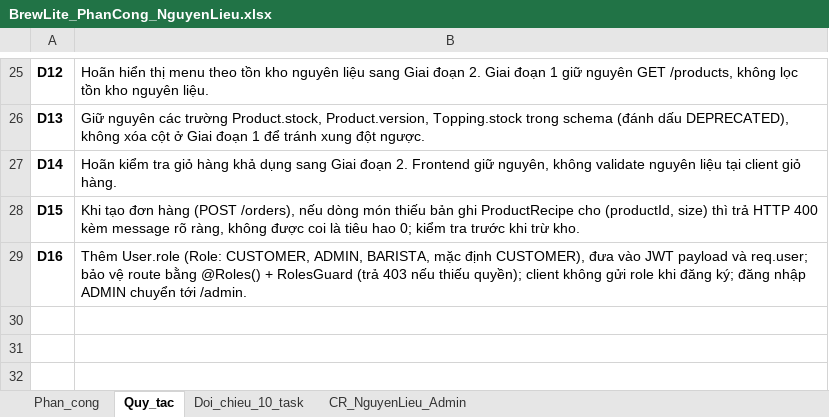
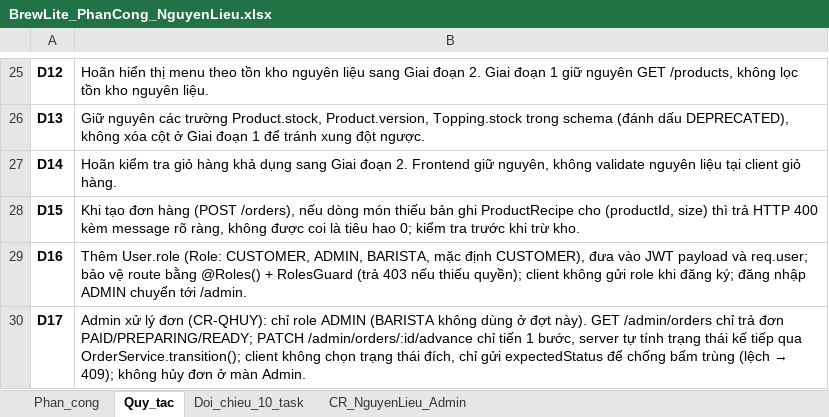
Before and after one commit to ChienPM-27/BrewLite_02, an Excel workbook: docs/BrewLite_PhanCong_NguyenLieu.xlsx, sheet Quy_tac, drawn as a sheet; only a part is shown, gaps mark what is left out; values as stored, in another font and other column widths than the file's, no borders; the diff names each change by its address in the sheet, - before the commit and + after, or states it on an @@ line.

Commit message:
docs: update CR-QHUY task details and add decision D17

```diff
--- a/docs/BrewLite_PhanCong_NguyenLieu.xlsx (sheet Quy_tac)
+++ b/docs/BrewLite_PhanCong_NguyenLieu.xlsx (sheet Quy_tac)
+row 30: D17 | Admin xử lý đơn (CR-QHUY): chỉ role ADMIN (BARISTA không dùng ở đợt này). GET /admin/orders chỉ trả đơn PAID/PREPARING/READY; PATCH /admin/orders/:id/advance chỉ tiến 1 bước, server tự tính trạng thái kế tiếp qua OrderService.transition(); client không chọn trạng thái đích, chỉ gửi expectedStatus để chống bấm trùng (lệch → 409); không hủy đơn ở màn Admin.
```
Also changed, not shown: sheet CR_NguyenLieu_Admin.
